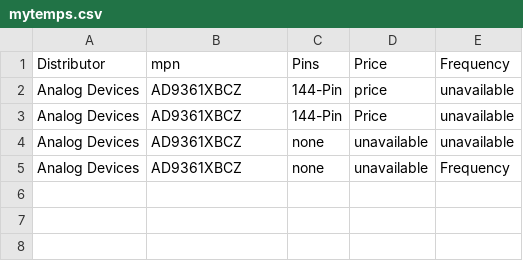
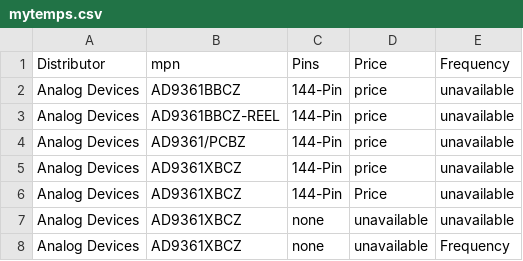
Before and after one commit to frankkiogora/Parts_Assignment, a CSV file: mytemps.csv, drawn as a sheet.

```diff
--- a/mytemps.csv
+++ b/mytemps.csv
@@ -1,2 +1,5 @@
 Distributor,mpn,Pins,Price,Frequency
+Analog Devices,AD9361BBCZ,144-Pin,price,unavailable
+Analog Devices,AD9361BBCZ-REEL,144-Pin,price,unavailable
+Analog Devices,AD9361/PCBZ,144-Pin,price,unavailable
 Analog Devices,AD9361XBCZ,144-Pin,price,unavailable
```
Also changed, not shown: 1 other file.
